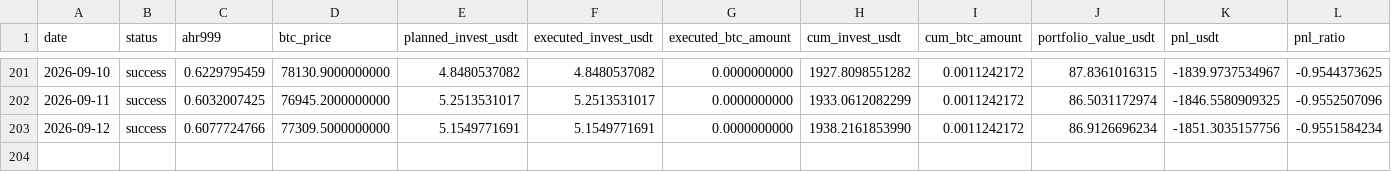
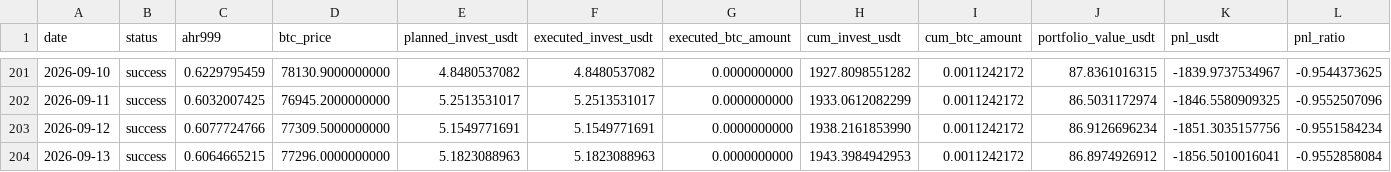
Before and after one commit to Eumenides-K/btc-enhanced-dca, a CSV file: docs/data/investment_records.csv, drawn as a sheet; only a part is shown, gaps mark what is left out; rows hold the shown columns only; the diff names each change by its address in the sheet, - before the commit and + after, or states it on an @@ line.

```diff
--- a/docs/data/investment_records.csv
+++ b/docs/data/investment_records.csv
+row 204: 2026-09-13 | success | 0.6064665215 | 77296.0000000000 | 5.1823088963 | 5.1823088963 | 0.0000000000 | 1943.3984942953 | 0.0011242172 | 86.8974926912 | -1856.5010016041 | -0.9552858084
```
Also changed, not shown: 1 other file.
